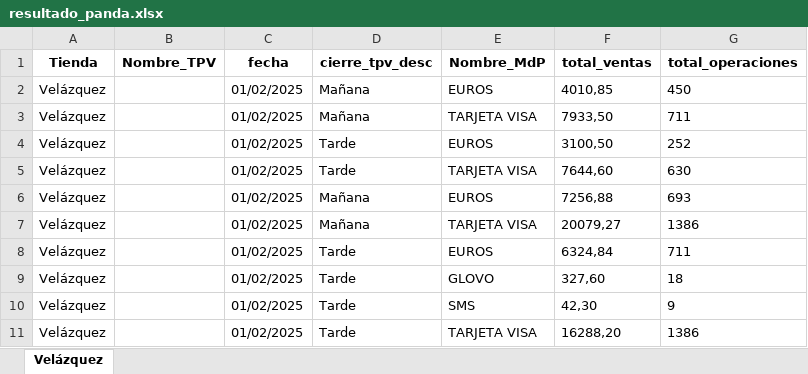
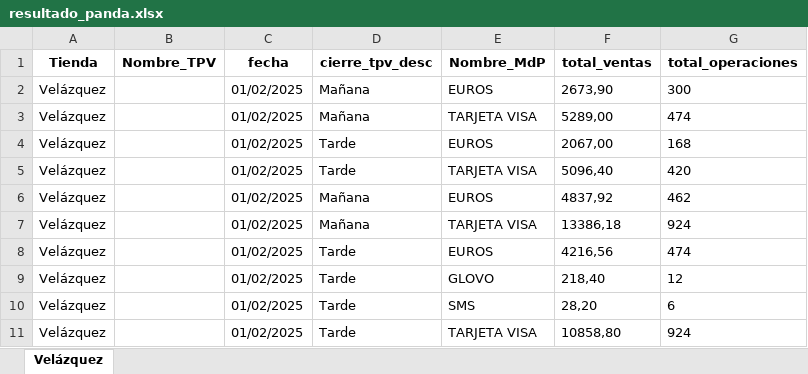
Before and after one commit to lvicenteperea/Mallorquina_API, an Excel workbook: app/ficheros/datos/cierre_caja/resultado_panda.xlsx, sheet Velázquez, drawn as a sheet; values as stored, in another font and other column widths than the file's, no borders; the diff names each change by its address in the sheet, - before the commit and + after, or states it on an @@ line.

```diff
--- a/app/ficheros/datos/cierre_caja/resultado_panda.xlsx (sheet Velázquez)
+++ b/app/ficheros/datos/cierre_caja/resultado_panda.xlsx (sheet Velázquez)
-F2 (total_ventas): 4010,85
+F2 (total_ventas): 2673,90
-G2 (total_operaciones): 450
+G2 (total_operaciones): 300
-F3 (total_ventas): 7933,50
+F3 (total_ventas): 5289,00
-G3 (total_operaciones): 711
+G3 (total_operaciones): 474
-F4 (total_ventas): 3100,50
+F4 (total_ventas): 2067,00
-G4 (total_operaciones): 252
+G4 (total_operaciones): 168
-F5 (total_ventas): 7644,60
+F5 (total_ventas): 5096,40
-G5 (total_operaciones): 630
+G5 (total_operaciones): 420
-F6 (total_ventas): 7256,88
+F6 (total_ventas): 4837,92
-G6 (total_operaciones): 693
+G6 (total_operaciones): 462
-F7 (total_ventas): 20079,27
+F7 (total_ventas): 13386,18
-G7 (total_operaciones): 1386
+G7 (total_operaciones): 924
-F8 (total_ventas): 6324,84
+F8 (total_ventas): 4216,56
-G8 (total_operaciones): 711
+G8 (total_operaciones): 474
-F9 (total_ventas): 327,60
+F9 (total_ventas): 218,40
-G9 (total_operaciones): 18
+G9 (total_operaciones): 12
-F10 (total_ventas): 42,30
+F10 (total_ventas): 28,20
-G10 (total_operaciones): 9
+G10 (total_operaciones): 6
-F11 (total_ventas): 16288,20
+F11 (total_ventas): 10858,80
-G11 (total_operaciones): 1386
+G11 (total_operaciones): 924
```
Also changed, not shown: app/ficheros/datos/cierre_caja/resultado_openpyxl.xlsx, 24 other files.
